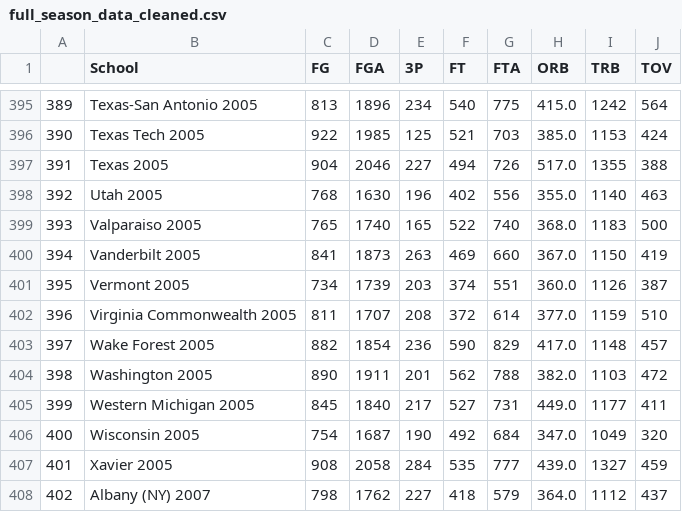
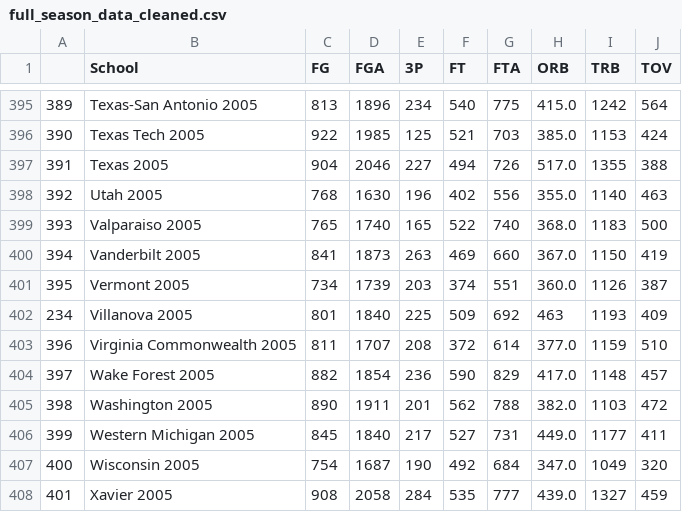
Before and after one commit to geerc/bracketlytics, a CSV file: data/kaggle_data/full_season_data_cleaned.csv, drawn as a sheet; only a part is shown, gaps mark what is left out; the shorter side is filled out with more unchanged rows.

Commit message:
adding nova 2005

```diff
--- a/data/kaggle_data/full_season_data_cleaned.csv
+++ b/data/kaggle_data/full_season_data_cleaned.csv
@@ -401,2 +401,3 @@
 395,Vermont 2005,734,1739,203,374,551,360.0,1126,387
+234,Villanova 2005,801,1840,225,509,692,463,1193,409
 396,Virginia Commonwealth 2005,811,1707,208,372,614,377.0,1159,510
```
